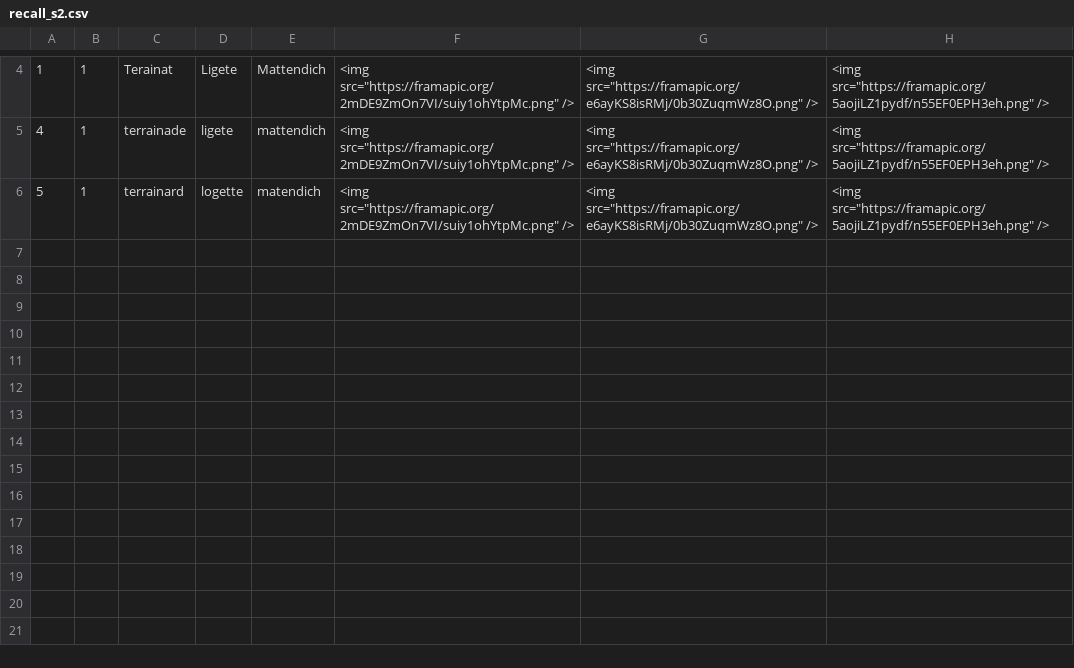
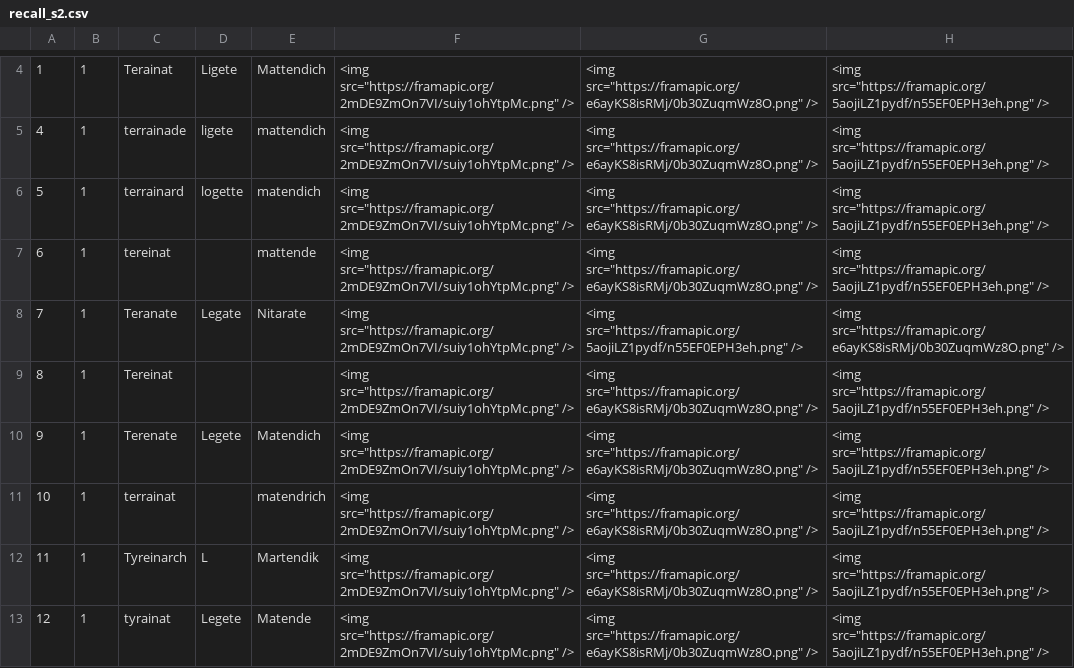
Before and after one commit to steinhia/M2R, a CSV file: RecallTest/recall_s2.csv, drawn as a sheet; only a part is shown, gaps mark what is left out; the diff names each change by its address in the sheet, - before the commit and + after, or states it on an @@ line.

```diff
--- a/RecallTest/recall_s2.csv
+++ b/RecallTest/recall_s2.csv
+row 7: 6 | 1 | tereinat |  | mattende | <img src="https://framapic.org/2mDE9ZmOn7VI/suiy1ohYtpMc.png" /> | <img src="https://framapic.org/e6ayKS8isRMj/0b30ZuqmWz8O.png" /> | <img src="https://framapic.org/5aojiLZ1pydf/n55EF0EPH3eh.png" />
+row 8: 7 | 1 | Teranate | Legate | Nitarate | <img src="https://framapic.org/2mDE9ZmOn7VI/suiy1ohYtpMc.png" /> | <img src="https://framapic.org/5aojiLZ1pydf/n55EF0EPH3eh.png" /> | <img src="https://framapic.org/e6ayKS8isRMj/0b30ZuqmWz8O.png" />
+row 9: 8 | 1 | Tereinat |  |  | <img src="https://framapic.org/2mDE9ZmOn7VI/suiy1ohYtpMc.png" /> | <img src="https://framapic.org/e6ayKS8isRMj/0b30ZuqmWz8O.png" /> | <img src="https://framapic.org/5aojiLZ1pydf/n55EF0EPH3eh.png" />
+row 10: 9 | 1 | Terenate | Legete | Matendich | <img src="https://framapic.org/2mDE9ZmOn7VI/suiy1ohYtpMc.png" /> | <img src="https://framapic.org/e6ayKS8isRMj/0b30ZuqmWz8O.png" /> | <img src="https://framapic.org/5aojiLZ1pydf/n55EF0EPH3eh.png" />
+row 11: 10 | 1 | terrainat |  | matendrich | <img src="https://framapic.org/2mDE9ZmOn7VI/suiy1ohYtpMc.png" /> | <img src="https://framapic.org/e6ayKS8isRMj/0b30ZuqmWz8O.png" /> | <img src="https://framapic.org/5aojiLZ1pydf/n55EF0EPH3eh.png" />
+row 12: 11 | 1 | Tyreinarch | L | Martendik | <img src="https://framapic.org/2mDE9ZmOn7VI/suiy1ohYtpMc.png" /> | <img src="https://framapic.org/e6ayKS8isRMj/0b30ZuqmWz8O.png" /> | <img src="https://framapic.org/5aojiLZ1pydf/n55EF0EPH3eh.png" />
+row 13: 12 | 1 | tyrainat | Legete | Matende | <img src="https://framapic.org/2mDE9ZmOn7VI/suiy1ohYtpMc.png" /> | <img src="https://framapic.org/e6ayKS8isRMj/0b30ZuqmWz8O.png" /> | <img src="https://framapic.org/5aojiLZ1pydf/n55EF0EPH3eh.png" />
```
Also changed, not shown: RecallTest/brut.csv, RecallTest/recall_s1.csv, 3 other files.
